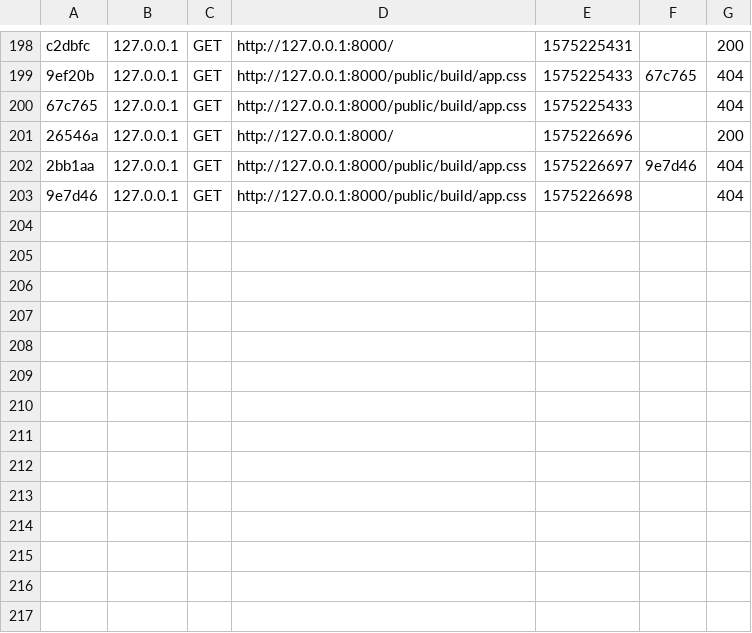
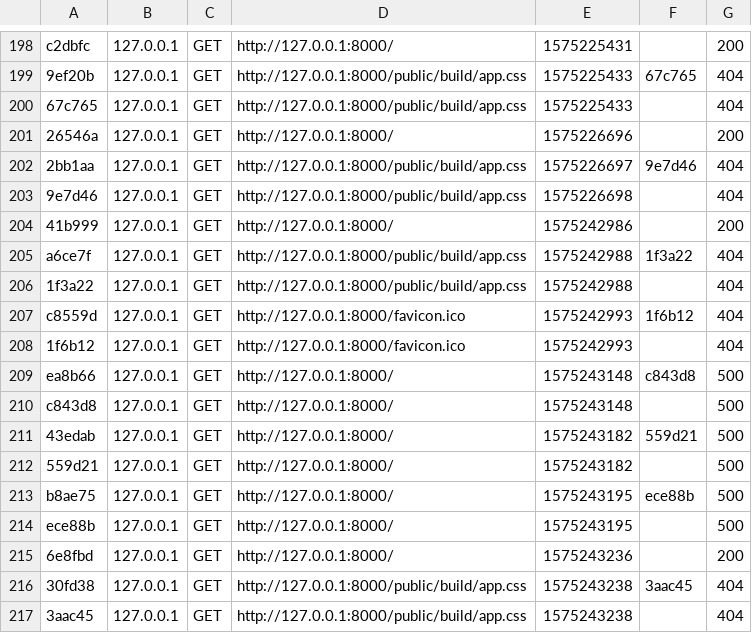
Before and after one commit to Naouelle/Wild-series, a CSV file: var/cache/dev/profiler/index.csv, drawn as a sheet; only a part is shown, gaps mark what is left out; the diff names each change by its address in the sheet, - before the commit and + after, or states it on an @@ line.

```diff
--- a/var/cache/dev/profiler/index.csv
+++ b/var/cache/dev/profiler/index.csv
+row 204: 41b999 | 127.0.0.1 | GET | http://127.0.0.1:8000/ | 1575242986 |  | 200
+row 205: a6ce7f | 127.0.0.1 | GET | http://127.0.0.1:8000/public/build/app.css | 1575242988 | 1f3a22 | 404
+row 206: 1f3a22 | 127.0.0.1 | GET | http://127.0.0.1:8000/public/build/app.css | 1575242988 |  | 404
+row 207: c8559d | 127.0.0.1 | GET | http://127.0.0.1:8000/favicon.ico | 1575242993 | 1f6b12 | 404
+row 208: 1f6b12 | 127.0.0.1 | GET | http://127.0.0.1:8000/favicon.ico | 1575242993 |  | 404
+row 209: ea8b66 | 127.0.0.1 | GET | http://127.0.0.1:8000/ | 1575243148 | c843d8 | 500
+row 210: c843d8 | 127.0.0.1 | GET | http://127.0.0.1:8000/ | 1575243148 |  | 500
+row 211: 43edab | 127.0.0.1 | GET | http://127.0.0.1:8000/ | 1575243182 | 559d21 | 500
+row 212: 559d21 | 127.0.0.1 | GET | http://127.0.0.1:8000/ | 1575243182 |  | 500
+row 213: b8ae75 | 127.0.0.1 | GET | http://127.0.0.1:8000/ | 1575243195 | ece88b | 500
+row 214: ece88b | 127.0.0.1 | GET | http://127.0.0.1:8000/ | 1575243195 |  | 500
+row 215: 6e8fbd | 127.0.0.1 | GET | http://127.0.0.1:8000/ | 1575243236 |  | 200
+row 216: 30fd38 | 127.0.0.1 | GET | http://127.0.0.1:8000/public/build/app.css | 1575243238 | 3aac45 | 404
+row 217: 3aac45 | 127.0.0.1 | GET | http://127.0.0.1:8000/public/build/app.css | 1575243238 |  | 404
```
Also changed, not shown: 8 other files.
